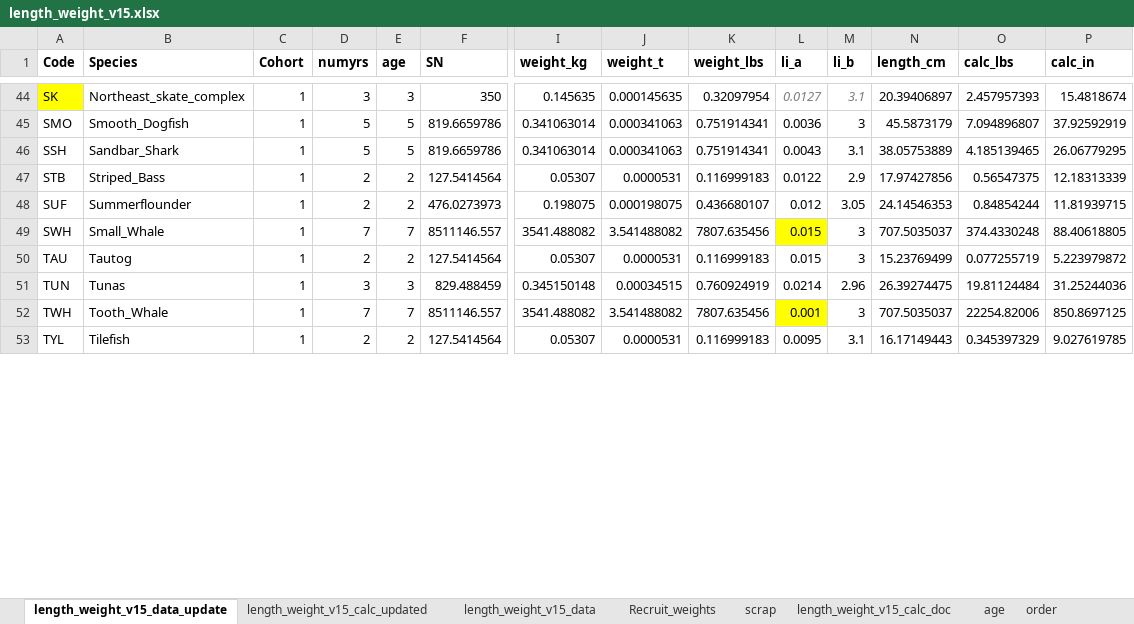
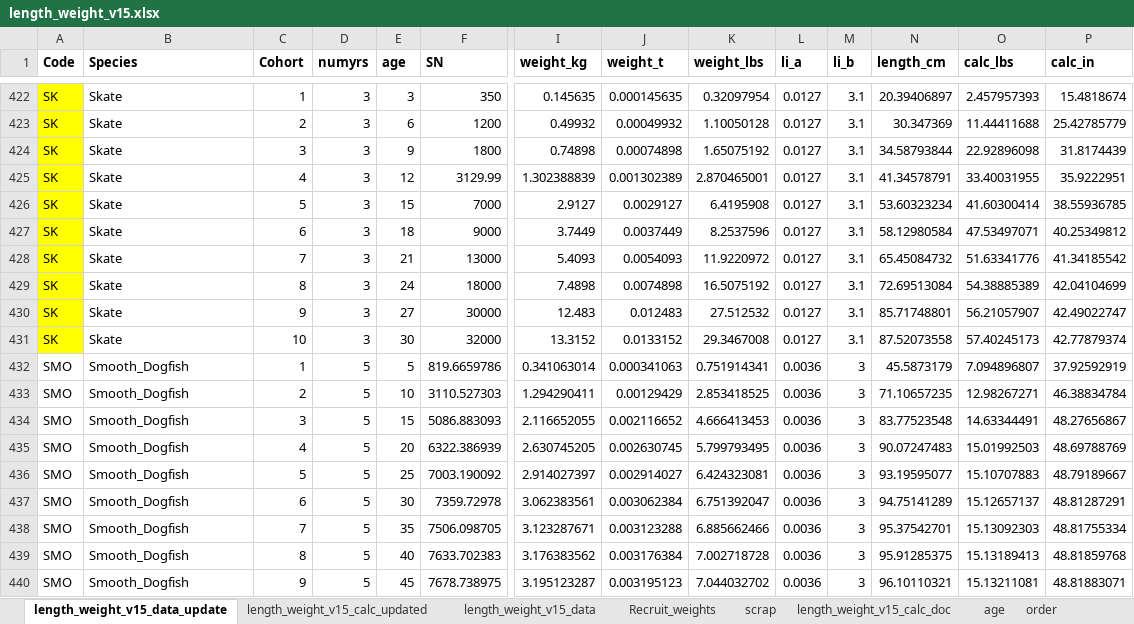
Before and after one commit to NEFSC/READ-EDAB-neusAtlantis, an Excel workbook: R/length_weight_v15.xlsx, sheet length_weight_v15_data_update, drawn as a sheet; only a part is shown, gaps mark what is left out; the shorter side is filled out with more unchanged rows; values as stored, in another font and other column widths than the file's, no borders; conditional formats not drawn; addresses are those after the commit; rows hold the shown columns only; the diff covers the shown part only; the diff names each change by its address in the sheet, - before the commit and + after, or states it on an @@ line.

Commit message:
update initial conditions RN and SN values, removed negative To values, updated growth parameters, new recruit weights

```diff
--- a/R/length_weight_v15.xlsx (sheet length_weight_v15_data_update)
+++ b/R/length_weight_v15.xlsx (sheet length_weight_v15_data_update)
-B422 (Species): Northeast_skate_complex
+B422 (Species): Skate
@@ L422:M422 italic: on → off, text colour: #7F7F7F → black @@
+row 423: SK | Skate | 2 | 3 | 6 | 1200 | 0.49932 | 0.00049932 | 1.10050128 | 0.0127 | 3.1 | 30.347369 | 11.44411688 | 25.42785779
+row 424: SK | Skate | 3 | 3 | 9 | 1800 | 0.74898 | 0.00074898 | 1.65075192 | 0.0127 | 3.1 | 34.58793844 | 22.92896098 | 31.8174439
+row 425: SK | Skate | 4 | 3 | 12 | 3129.99 | 1.302388839 | 0.001302389 | 2.870465001 | 0.0127 | 3.1 | 41.34578791 | 33.40031955 | 35.9222951
+row 426: SK | Skate | 5 | 3 | 15 | 7000 | 2.9127 | 0.0029127 | 6.4195908 | 0.0127 | 3.1 | 53.60323234 | 41.60300414 | 38.55936785
+row 427: SK | Skate | 6 | 3 | 18 | 9000 | 3.7449 | 0.0037449 | 8.2537596 | 0.0127 | 3.1 | 58.12980584 | 47.53497071 | 40.25349812
+row 428: SK | Skate | 7 | 3 | 21 | 13000 | 5.4093 | 0.0054093 | 11.9220972 | 0.0127 | 3.1 | 65.45084732 | 51.63341776 | 41.34185542
+row 429: SK | Skate | 8 | 3 | 24 | 18000 | 7.4898 | 0.0074898 | 16.5075192 | 0.0127 | 3.1 | 72.69513084 | 54.38885389 | 42.04104699
+row 430: SK | Skate | 9 | 3 | 27 | 30000 | 12.483 | 0.012483 | 27.512532 | 0.0127 | 3.1 | 85.71748801 | 56.21057907 | 42.49022747
+row 431: SK | Skate | 10 | 3 | 30 | 32000 | 13.3152 | 0.0133152 | 29.3467008 | 0.0127 | 3.1 | 87.52073558 | 57.40245173 | 42.77879374
@@ row 104 moved to row 433: SMO @@
@@ row 163 moved to row 434: SMO @@
@@ row 222 moved to row 435: SMO @@
@@ row 281 moved to row 436: SMO @@
@@ row 340 moved to row 437: SMO @@
@@ row 399 moved to row 438: SMO @@
@@ row 458 moved to row 439: SMO @@
@@ row 517 moved to row 440: SMO @@
```
Also changed, not shown: 9 removed rows and 505 moved rows elsewhere in this sheet, sheet FuncResp, sheet sumRN_SN, charts or pictures, 5 other files.
